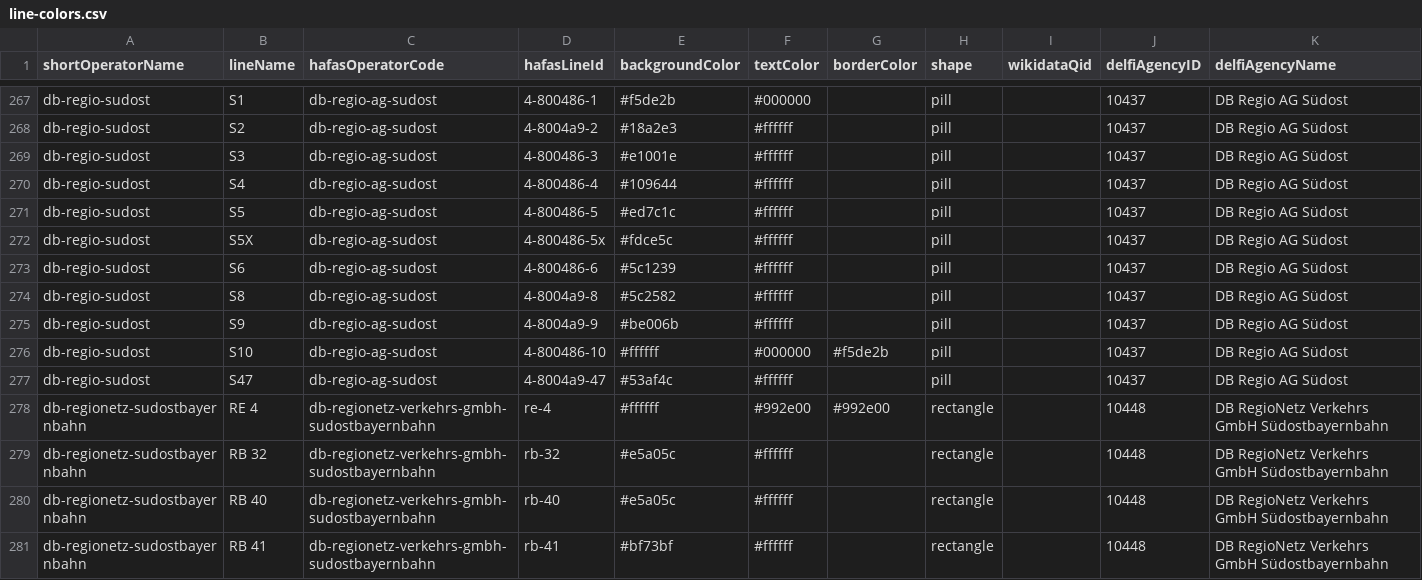
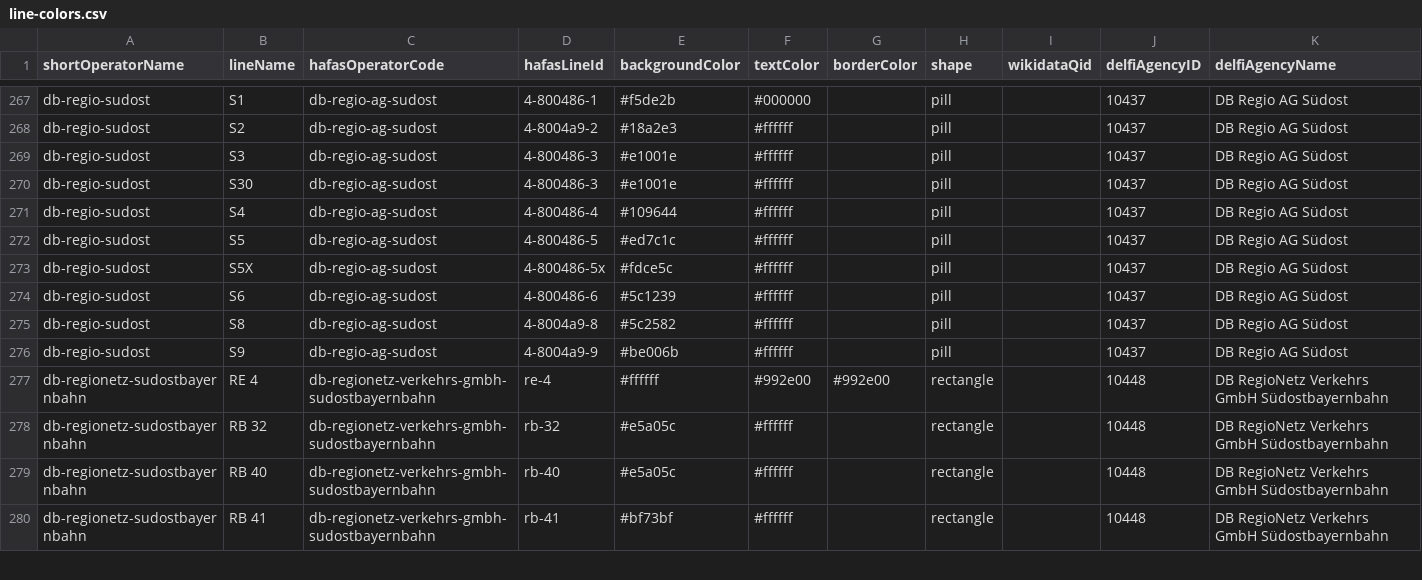
Before and after one commit to Traewelling/line-colors, a CSV file: line-colors.csv, drawn as a sheet; only a part is shown, gaps mark what is left out; removed rows and columns are numbered as before the commit, all else as after; the diff names each change by its address in the sheet, - before the commit and + after, or states it on an @@ line.

Commit message:
new network from 2025-12-14 (#321)

```diff
--- a/line-colors.csv
+++ b/line-colors.csv
+row 270: db-regio-sudost | S30 | db-regio-ag-sudost | 4-800486-3 | #e1001e | #ffffff |  | pill |  | 10437 | DB Regio AG Südost
-row 276: db-regio-sudost | S10 | db-regio-ag-sudost | 4-800486-10 | #ffffff | #000000 | #f5de2b | pill |  | 10437 | DB Regio AG Südost
-row 277: db-regio-sudost | S47 | db-regio-ag-sudost | 4-8004a9-47 | #53af4c | #ffffff |  | pill |  | 10437 | DB Regio AG Südost
```
